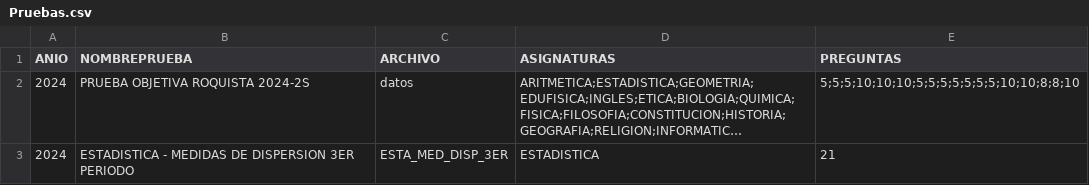
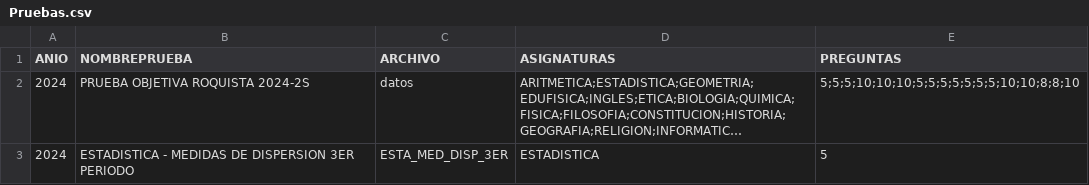
Before and after one commit to EncisoMath/Tracker, a CSV file: Datos/Pruebas.csv, drawn as a sheet; long unchanged cells end in …; the diff names each change by its address in the sheet, - before the commit and + after, or states it on an @@ line.

Commit message:
Update Pruebas.csv

```diff
--- a/Datos/Pruebas.csv
+++ b/Datos/Pruebas.csv
-E3 (PREGUNTAS): 21
+E3 (PREGUNTAS): 5
```
